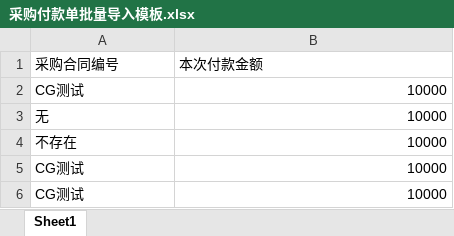
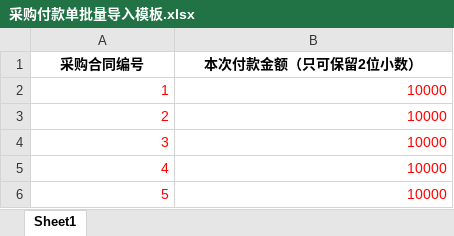
Before and after one commit to Devere19/oa-project, an Excel workbook: 采购付款单批量导入模板.xlsx, sheet Sheet1, drawn as a sheet; values as stored, in another font and other column widths than the file's, no borders; the diff names each change by its address in the sheet, - before the commit and + after, or states it on an @@ line.

```diff
--- a/采购付款单批量导入模板.xlsx (sheet Sheet1)
+++ b/采购付款单批量导入模板.xlsx (sheet Sheet1)
@@ A1:B1 bold: off → on, alignment: left → center @@
-B1: 本次付款金额
+B1: 本次付款金额（只可保留2位小数）
-A2 (采购合同编号): CG测试
+A2 (采购合同编号): 1
-A2:B6 text colour: black
+A2:B6 text colour: #FF0000
-A3 (采购合同编号): 无
+A3 (采购合同编号): 2
-A4 (采购合同编号): 不存在
+A4 (采购合同编号): 3
-A5 (采购合同编号): CG测试
+A5 (采购合同编号): 4
-A6 (采购合同编号): CG测试
+A6 (采购合同编号): 5
```
Also changed, not shown: 办公经费批量导入模板.xlsx, 加工付款单批量导入模板.xlsx, 2 other files.
